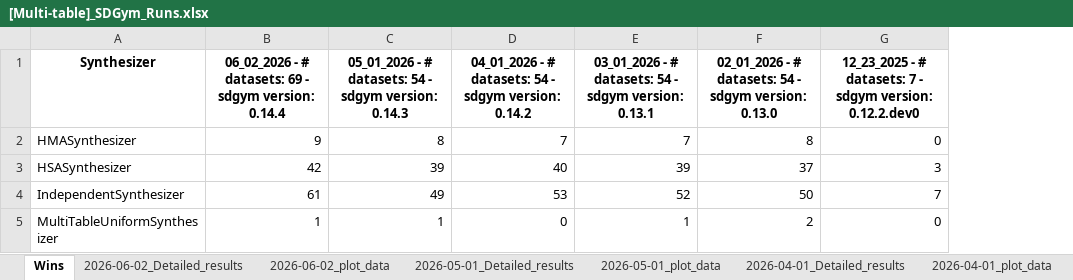
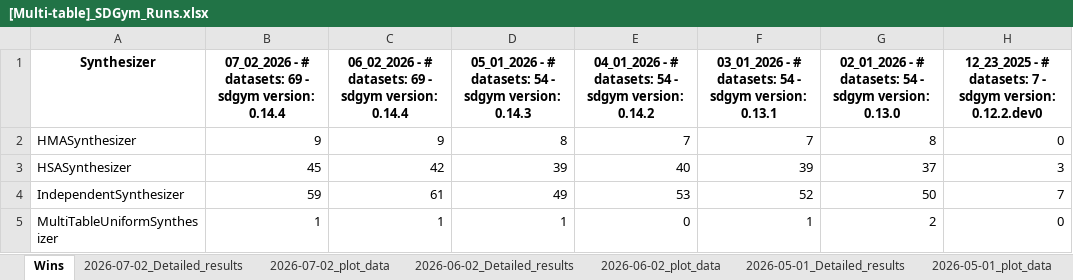
Before and after one commit to sdv-dev/sdv-dev.github.io, an Excel workbook: assets/sdgym-leaderboard-files/[Multi-table]_SDGym_Runs.xlsx, sheet Wins, drawn as a sheet; values as stored, in another font and other column widths than the file's, no borders; the diff names each change by its address in the sheet, - before the commit and + after, or states it on an @@ line.

```diff
--- a/assets/sdgym-leaderboard-files/[Multi-table]_SDGym_Runs.xlsx (sheet Wins)
+++ b/assets/sdgym-leaderboard-files/[Multi-table]_SDGym_Runs.xlsx (sheet Wins)
+sheet tab: 2026-07-02_Detailed_results
+sheet tab: 2026-07-02_plot_data
+column B, rows 1-5: 07_02_2026 - # datasets: 69 - sdgym version: 0.14.4 | 9 | 45 | 59 | 1
```
Also changed, not shown: assets/sdgym-leaderboard-files/Dataset_Details.xlsx, assets/sdgym-leaderboard-files/Model_Details.xlsx.
